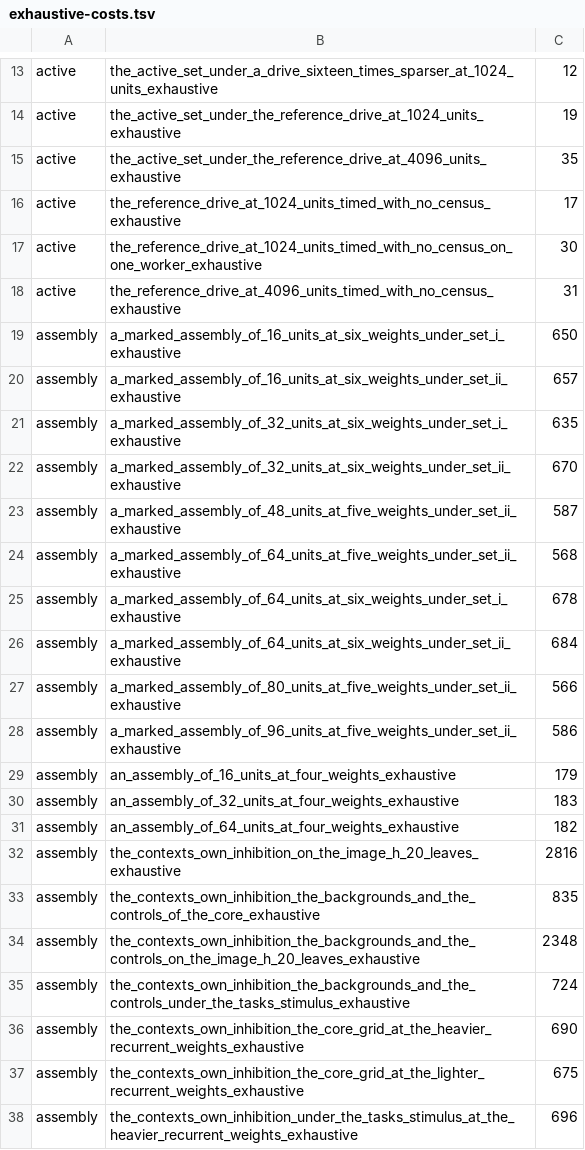
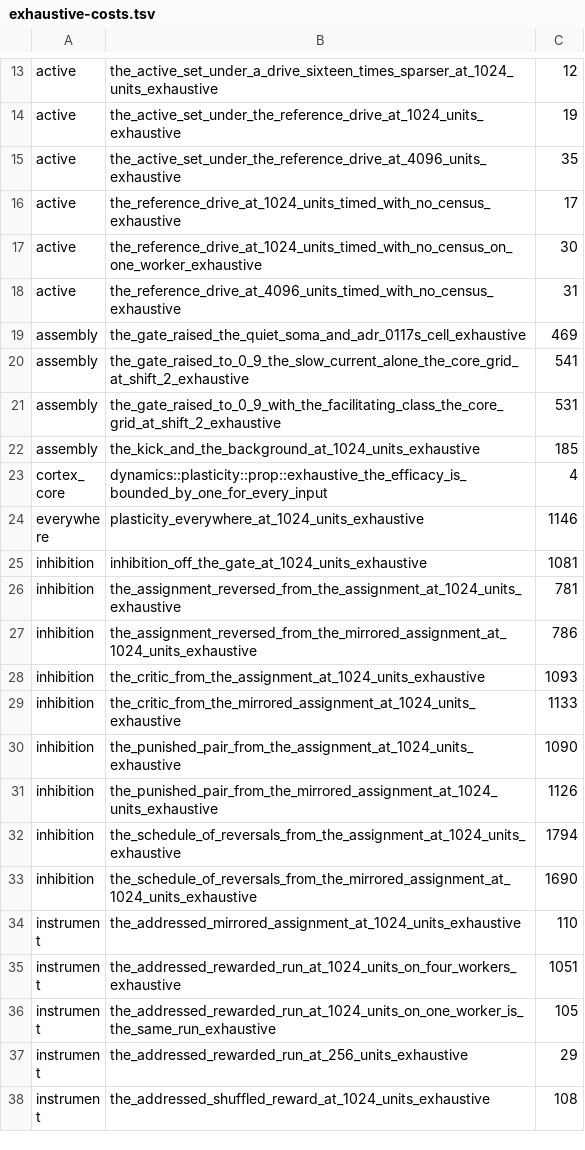
Before and after one commit to DescentVTT/VirtualCortex, a TSV file: scripts/exhaustive-costs.tsv, drawn as a sheet; only a part is shown, gaps mark what is left out; the shorter side is filled out with more unchanged rows; the diff covers the shown part only.

```diff
--- a/scripts/exhaustive-costs.tsv
+++ b/scripts/exhaustive-costs.tsv
@@ -18,21 +18 @@ active	the_reference_drive_at_1024_units_timed_with_no_census_on_one_worker_exha
 active	the_reference_drive_at_4096_units_timed_with_no_census_exhaustive	31
-assembly	a_marked_assembly_of_16_units_at_six_weights_under_set_i_exhaustive	650
-assembly	a_marked_assembly_of_16_units_at_six_weights_under_set_ii_exhaustive	657
-assembly	a_marked_assembly_of_32_units_at_six_weights_under_set_i_exhaustive	635
-assembly	a_marked_assembly_of_32_units_at_six_weights_under_set_ii_exhaustive	670
-assembly	a_marked_assembly_of_48_units_at_five_weights_under_set_ii_exhaustive	587
-assembly	a_marked_assembly_of_64_units_at_five_weights_under_set_ii_exhaustive	568
-assembly	a_marked_assembly_of_64_units_at_six_weights_under_set_i_exhaustive	678
-assembly	a_marked_assembly_of_64_units_at_six_weights_under_set_ii_exhaustive	684
-assembly	a_marked_assembly_of_80_units_at_five_weights_under_set_ii_exhaustive	566
-assembly	a_marked_assembly_of_96_units_at_five_weights_under_set_ii_exhaustive	586
-assembly	an_assembly_of_16_units_at_four_weights_exhaustive	179
-assembly	an_assembly_of_32_units_at_four_weights_exhaustive	183
-assembly	an_assembly_of_64_units_at_four_weights_exhaustive	182
-assembly	the_contexts_own_inhibition_on_the_image_h_20_leaves_exhaustive	2816
-assembly	the_contexts_own_inhibition_the_backgrounds_and_the_controls_of_the_core_exhaustive	835
-assembly	the_contexts_own_inhibition_the_backgrounds_and_the_controls_on_the_image_h_20_leaves_exhaustive	2348
-assembly	the_contexts_own_inhibition_the_backgrounds_and_the_controls_under_the_tasks_stimulus_exhaustive	724
-assembly	the_contexts_own_inhibition_the_core_grid_at_the_heavier_recurrent_weights_exhaustive	690
-assembly	the_contexts_own_inhibition_the_core_grid_at_the_lighter_recurrent_weights_exhaustive	675
-assembly	the_contexts_own_inhibition_under_the_tasks_stimulus_at_the_heavier_recurrent_weights_exhaustive	696
```
Also changed, not shown: 20 removed rows elsewhere in this file, 6 other files.
